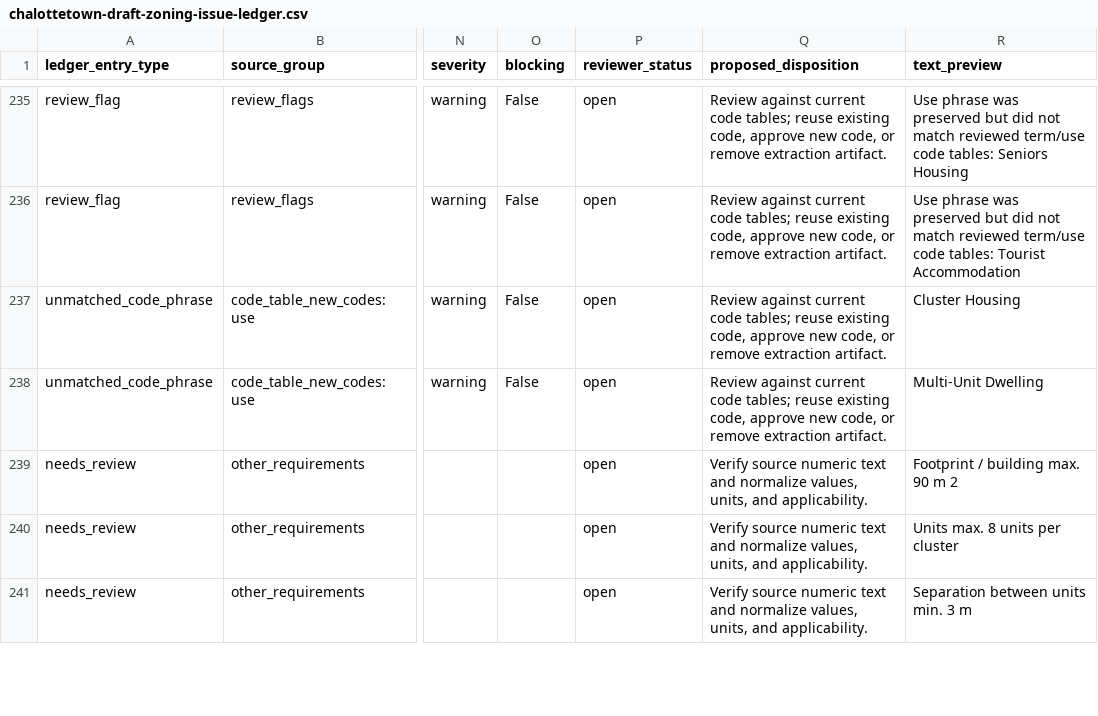
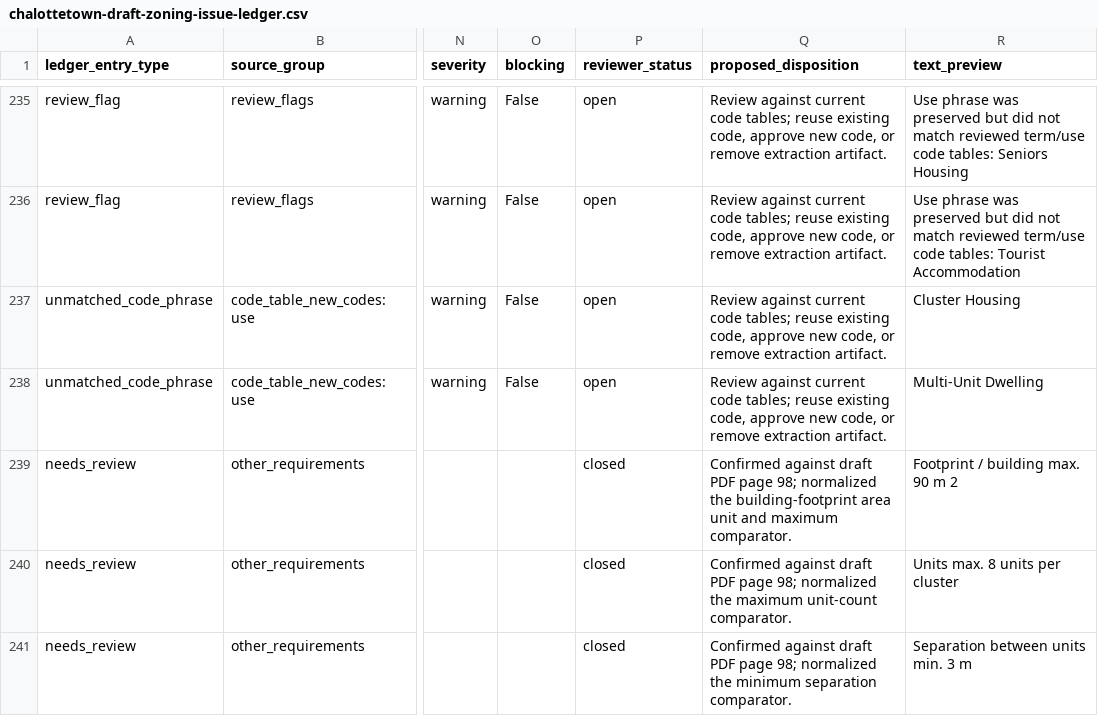
Before and after one commit to Modern-Democracy/mdopendata, a CSV file: plan/chalottetown-draft-zoning-issue-ledger.csv, drawn as a sheet; only a part is shown, gaps mark what is left out; the diff covers the shown part only; the diff names each change by its address in the sheet, - before the commit and + after, or states it on an @@ line.

```diff
--- a/plan/chalottetown-draft-zoning-issue-ledger.csv
+++ b/plan/chalottetown-draft-zoning-issue-ledger.csv
-P239:P241 (reviewer_status): open
+P239:P241 (reviewer_status): closed
-Q239 (proposed_disposition): Verify source numeric text and normalize values, units, and applicability.
+Q239 (proposed_disposition): Confirmed against draft PDF page 98; normalized the building-footprint area unit and maximum comparator.
-Q240 (proposed_disposition): Verify source numeric text and normalize values, units, and applicability.
+Q240 (proposed_disposition): Confirmed against draft PDF page 98; normalized the maximum unit-count comparator.
-Q241 (proposed_disposition): Verify source numeric text and normalize values, units, and applicability.
+Q241 (proposed_disposition): Confirmed against draft PDF page 98; normalized the minimum separation comparator.
```
Also changed, not shown: 24 edited cells elsewhere in this file, 35 other files.
